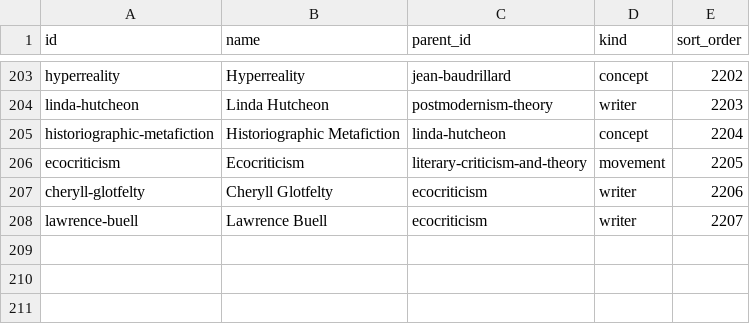
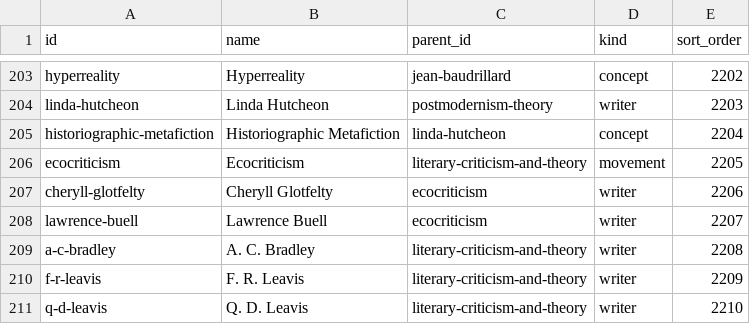
Before and after one commit to afsar069/akexplained-site, a CSV file: supabase/data/taxonomy-criticism.csv, drawn as a sheet; only a part is shown, gaps mark what is left out.

```diff
--- a/supabase/data/taxonomy-criticism.csv
+++ b/supabase/data/taxonomy-criticism.csv
@@ -208 +208,4 @@ cheryll-glotfelty,Cheryll Glotfelty,ecocriticism,writer,2206
 lawrence-buell,Lawrence Buell,ecocriticism,writer,2207
+a-c-bradley,A. C. Bradley,literary-criticism-and-theory,writer,2208
+f-r-leavis,F. R. Leavis,literary-criticism-and-theory,writer,2209
+q-d-leavis,Q. D. Leavis,literary-criticism-and-theory,writer,2210
```
Also changed, not shown: supabase/data/taxonomy-american.csv, supabase/data/taxonomy-language-research.csv, 7 other files.
